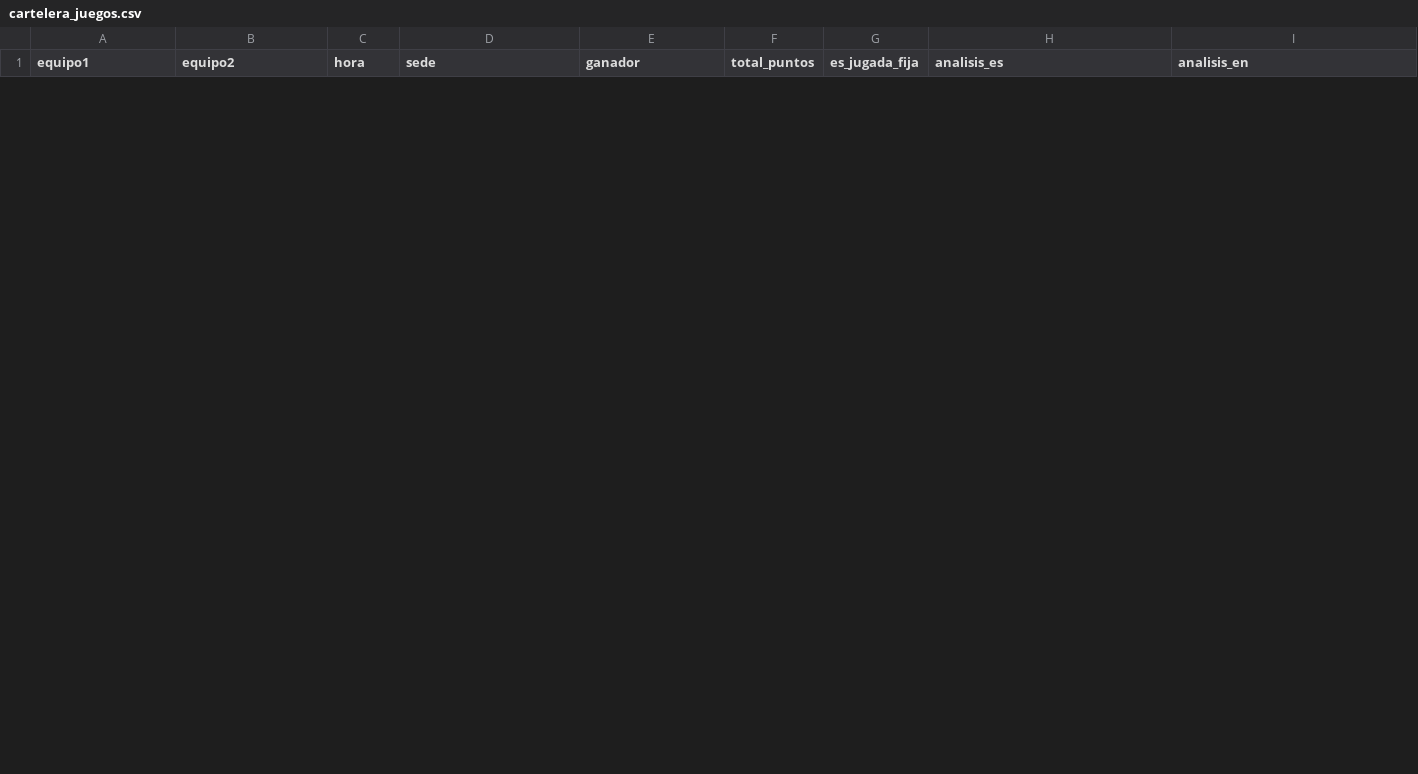
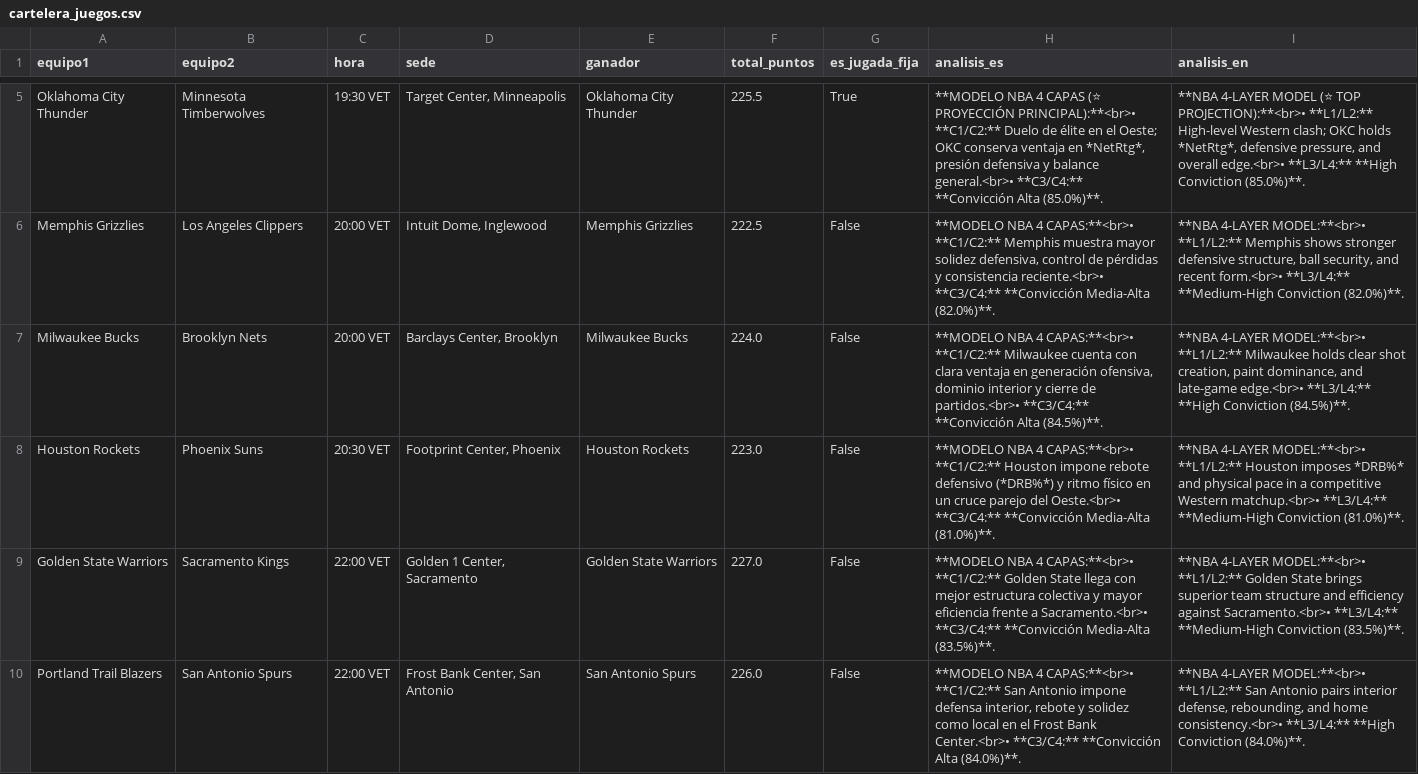
Before and after one commit to cavioc-eng/sabermetriaia, a CSV file: cartelera_juegos.csv, drawn as a sheet; only a part is shown, gaps mark what is left out; the diff covers the shown part only; the diff names each change by its address in the sheet, - before the commit and + after, or states it on an @@ line.

```diff
--- a/cartelera_juegos.csv
+++ b/cartelera_juegos.csv
+row 5: Oklahoma City Thunder | Minnesota Timberwolves | 19:30 VET | Target Center, Minneapolis | Oklahoma City Thunder | 225.5 | True | **MODELO NBA 4 CAPAS (⭐ PROYECCIÓN PRINCIPAL):**<br>• **C1/C2:** Duelo de élite en el Oeste; OKC conserva ventaja en *NetRtg*, presión defensiva y balance general.<br>• **C3/C4:** **Convicción Alta (85.0%)**. | **NBA 4-LAYER MODEL (⭐ TOP PROJECTION):**<br>• **L1/L2:** High-level Western clash; OKC holds *NetRtg*, defensive pressure, and overall edge.<br>• **L3/L4:** **High Conviction (85.0%)**.
+row 6: Memphis Grizzlies | Los Angeles Clippers | 20:00 VET | Intuit Dome, Inglewood | Memphis Grizzlies | 222.5 | False | **MODELO NBA 4 CAPAS:**<br>• **C1/C2:** Memphis muestra mayor solidez defensiva, control de pérdidas y consistencia reciente.<br>• **C3/C4:** **Convicción Media-Alta (82.0%)**. | **NBA 4-LAYER MODEL:**<br>• **L1/L2:** Memphis shows stronger defensive structure, ball security, and recent form.<br>• **L3/L4:** **Medium-High Conviction (82.0%)**.
+row 7: Milwaukee Bucks | Brooklyn Nets | 20:00 VET | Barclays Center, Brooklyn | Milwaukee Bucks | 224.0 | False | **MODELO NBA 4 CAPAS:**<br>• **C1/C2:** Milwaukee cuenta con clara ventaja en generación ofensiva, dominio interior y cierre de partidos.<br>• **C3/C4:** **Convicción Alta (84.5%)**. | **NBA 4-LAYER MODEL:**<br>• **L1/L2:** Milwaukee holds clear shot creation, paint dominance, and late-game edge.<br>• **L3/L4:** **High Conviction (84.5%)**.
+row 8: Houston Rockets | Phoenix Suns | 20:30 VET | Footprint Center, Phoenix | Houston Rockets | 223.0 | False | **MODELO NBA 4 CAPAS:**<br>• **C1/C2:** Houston impone rebote defensivo (*DRB%*) y ritmo físico en un cruce parejo del Oeste.<br>• **C3/C4:** **Convicción Media-Alta (81.0%)**. | **NBA 4-LAYER MODEL:**<br>• **L1/L2:** Houston imposes *DRB%* and physical pace in a competitive Western matchup.<br>• **L3/L4:** **Medium-High Conviction (81.0%)**.
+row 9: Golden State Warriors | Sacramento Kings | 22:00 VET | Golden 1 Center, Sacramento | Golden State Warriors | 227.0 | False | **MODELO NBA 4 CAPAS:**<br>• **C1/C2:** Golden State llega con mejor estructura colectiva y mayor eficiencia frente a Sacramento.<br>• **C3/C4:** **Convicción Media-Alta (83.5%)**. | **NBA 4-LAYER MODEL:**<br>• **L1/L2:** Golden State brings superior team structure and efficiency against Sacramento.<br>• **L3/L4:** **Medium-High Conviction (83.5%)**.
+row 10: Portland Trail Blazers | San Antonio Spurs | 22:00 VET | Frost Bank Center, San Antonio | San Antonio Spurs | 226.0 | False | **MODELO NBA 4 CAPAS:**<br>• **C1/C2:** San Antonio impone defensa interior, rebote y solidez como local en el Frost Bank Center.<br>• **C3/C4:** **Convicción Alta (84.0%)**. | **NBA 4-LAYER MODEL:**<br>• **L1/L2:** San Antonio pairs interior defense, rebounding, and home consistency.<br>• **L3/L4:** **High Conviction (84.0%)**.
```
Also changed, not shown: 3 added rows and 3 removed rows elsewhere in this file, apuestas_usa.csv, checklist_ultimo_minuto.csv, 6 other files.
